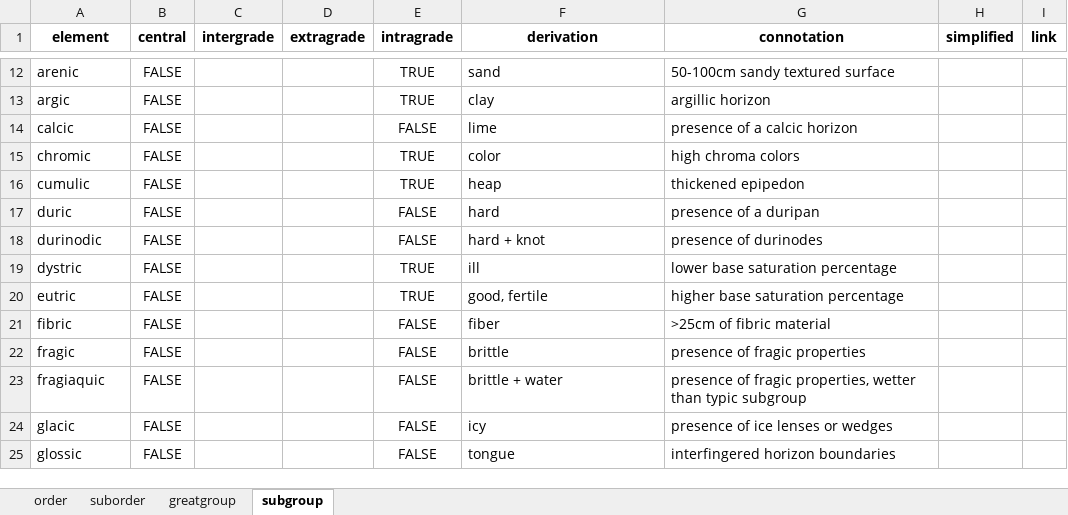
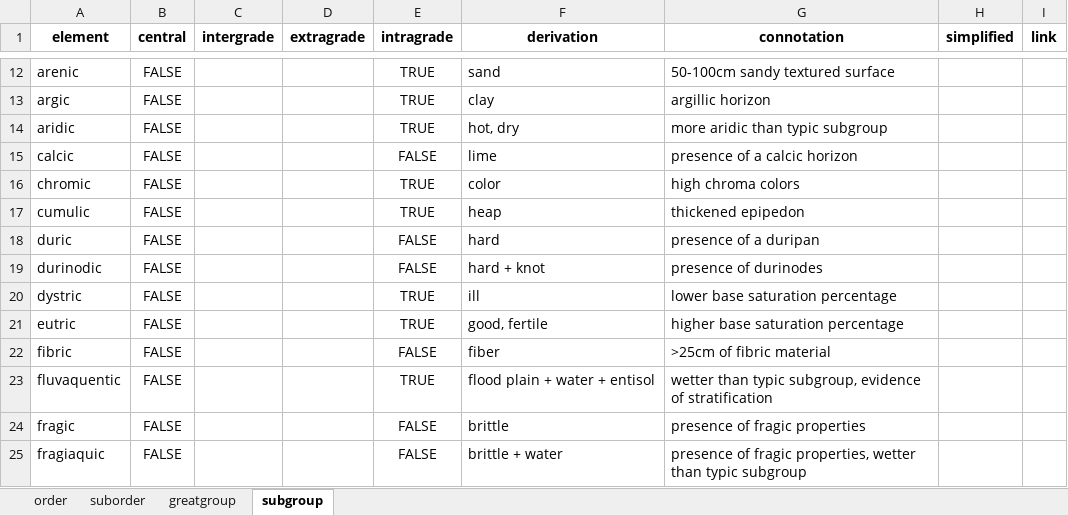
Before and after one commit to ncss-tech/SoilTaxonomy, an Excel workbook: formative-elements/formative-elements.xlsx, sheet subgroup, drawn as a sheet; only a part is shown, gaps mark what is left out; the shorter side is filled out with more unchanged rows; values as stored, in another font and other column widths than the file's, no borders; the diff names each change by its address in the sheet, - before the commit and + after, or states it on an @@ line.

```diff
--- a/formative-elements/formative-elements.xlsx (sheet subgroup)
+++ b/formative-elements/formative-elements.xlsx (sheet subgroup)
+row 14: aridic | FALSE |  |  | TRUE | hot, dry | more aridic than typic subgroup
+row 23: fluvaquentic | FALSE |  |  | TRUE | flood plain + water + entisol | wetter than typic subgroup, evidence of stratification
```
Also changed, not shown: 3 other files.
